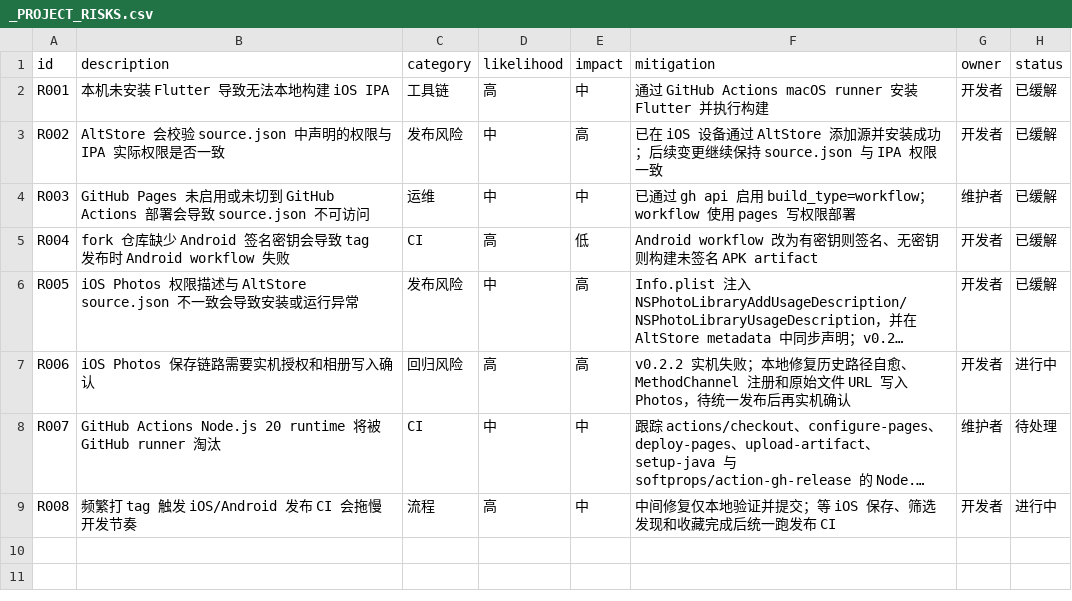
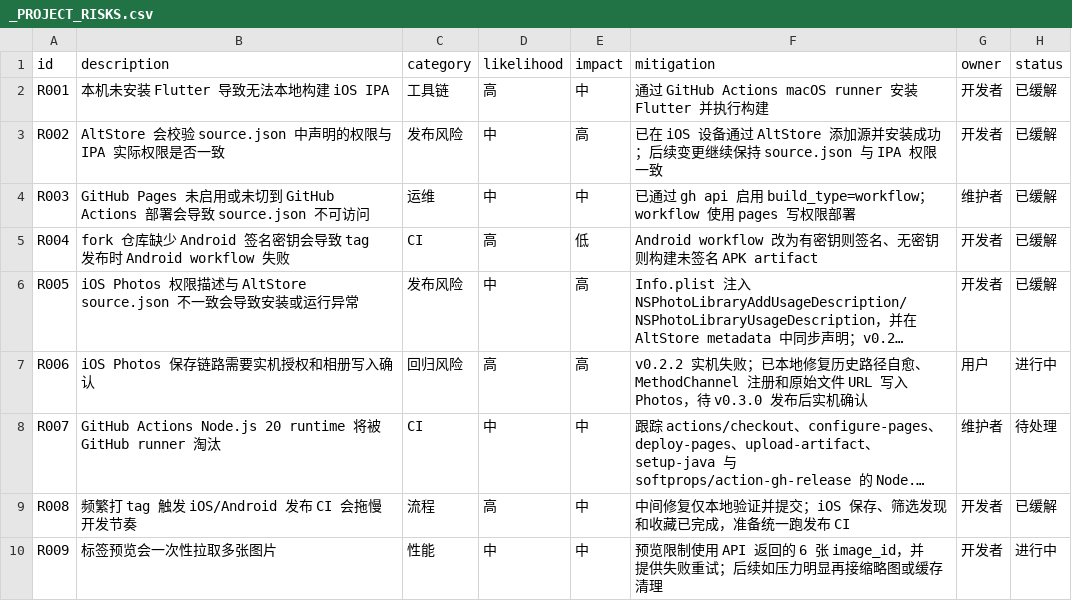
Before and after one commit to uucz/NiceView, a CSV file: _PROJECT_RISKS.csv, drawn as a sheet; long unchanged cells end in …; the diff names each change by its address in the sheet, - before the commit and + after, or states it on an @@ line.

```diff
--- a/_PROJECT_RISKS.csv
+++ b/_PROJECT_RISKS.csv
-F7 (mitigation): …机失败；本地修复历史路径自愈、MethodChannel 注册和原始文件 URL 写入 Photos，待统一发布后再实机确认
+F7 (mitigation): …机失败；已本地修复历史路径自愈、MethodChannel 注册和原始文件 URL 写入 Photos，待 v0.3.0 发布后实机确认
-G7 (owner): 开发者
+G7 (owner): 用户
-F9 (mitigation): 中间修复仅本地验证并提交；等 iOS 保存、筛选发现和收藏完成后统一跑发布 CI
+F9 (mitigation): 中间修复仅本地验证并提交；iOS 保存、筛选发现和收藏已完成，准备统一跑发布 CI
-H9 (status): 进行中
+H9 (status): 已缓解
+row 10: R009 | 标签预览会一次性拉取多张图片 | 性能 | 中 | 中 | 预览限制使用 API 返回的 6 张 image_id，并提供失败重试；后续如压力明显再接缩略图或缓存清理 | 开发者 | 进行中
```
Also changed, not shown: _PROJECT_EVIDENCE.csv, 19 other files.
